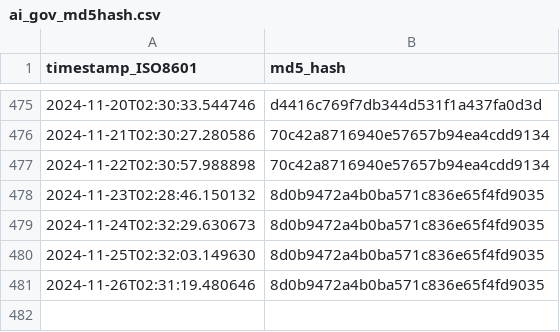
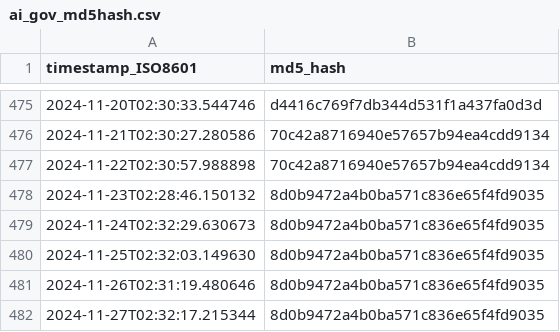
Before and after one commit to thoppe/Federal-AI-inventory-analysis-2023, a CSV file: data/ai_gov_md5hash.csv, drawn as a sheet; only a part is shown, gaps mark what is left out.

```diff
--- a/data/ai_gov_md5hash.csv
+++ b/data/ai_gov_md5hash.csv
@@ -481 +481,2 @@ timestamp_ISO8601,md5_hash
 2024-11-26T02:31:19.480646,8d0b9472a4b0ba571c836e65f4fd9035
+2024-11-27T02:32:17.215344,8d0b9472a4b0ba571c836e65f4fd9035
```
